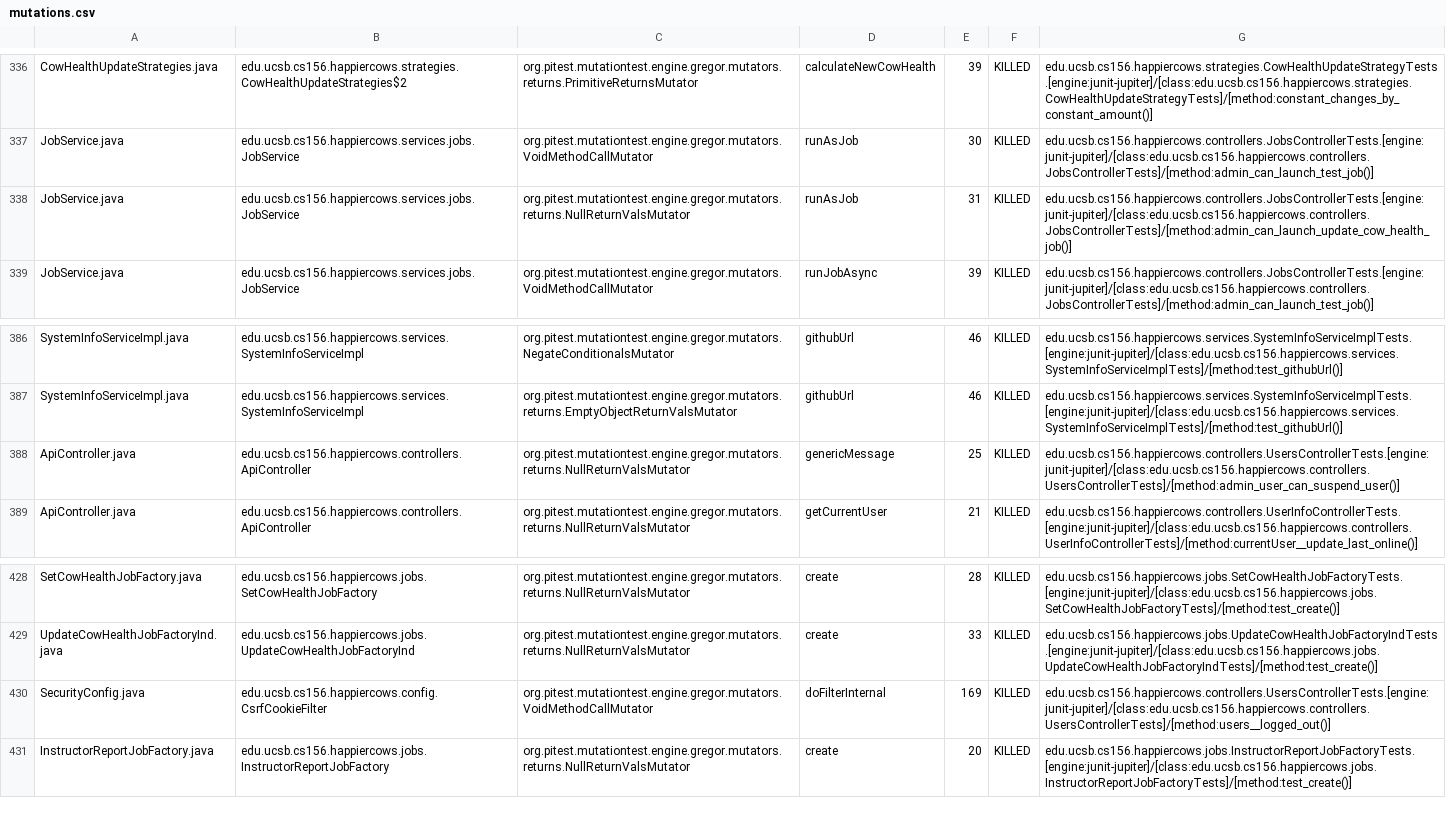
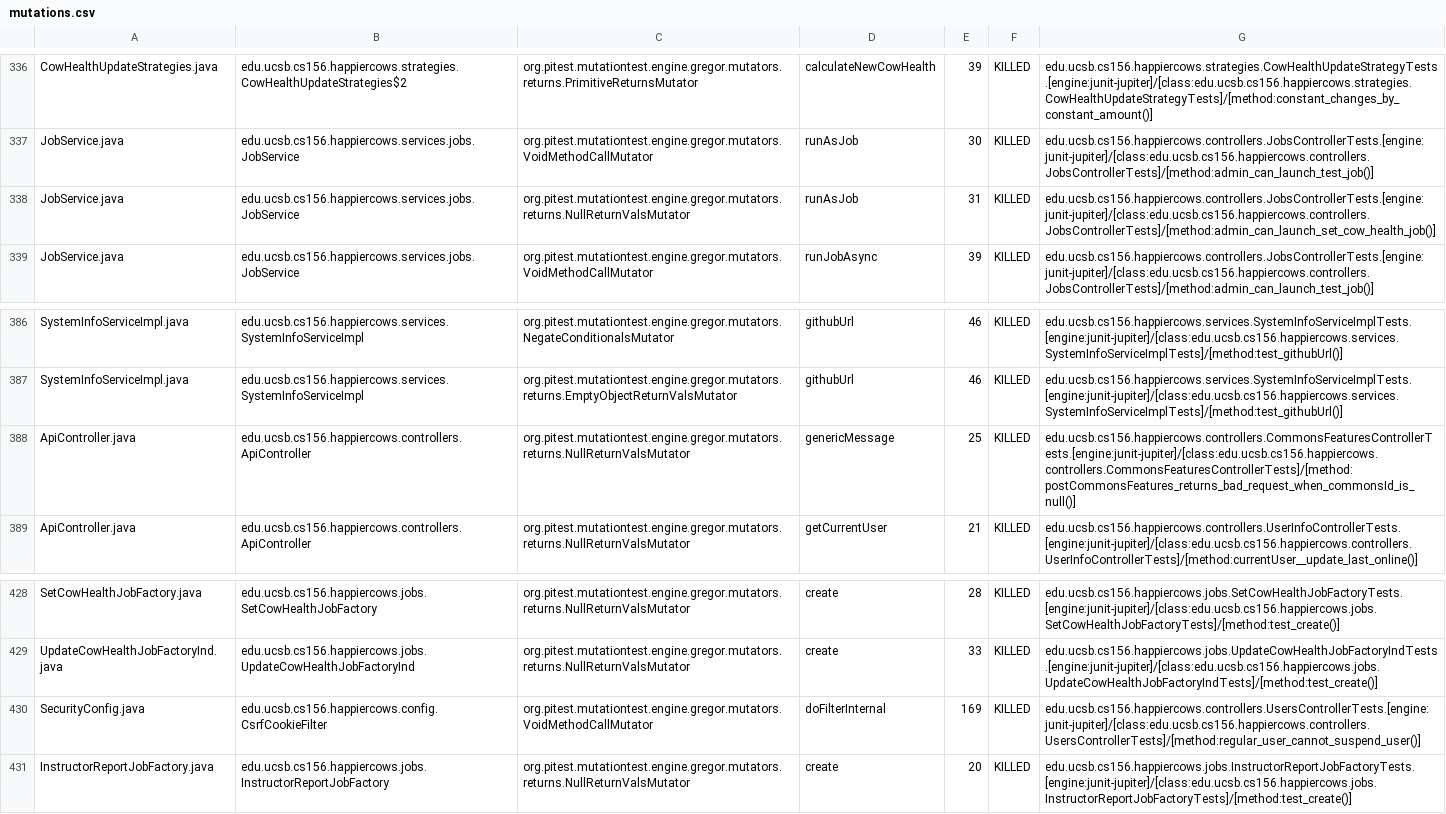
Before and after one commit to ucsb-cs156-s26/proj-happycows-s26-14, a CSV file: prs/55/pitest/mutations.csv, drawn as a sheet; only a part is shown, gaps mark what is left out; the diff covers the shown part only.

Commit message:
Deploying to gh-pages from @ ucsb-cs156-s26/proj-happycows-s26-14@1cf4439c556ec2cf4778009e95c056a91f4c0e3e 🚀

```diff
--- a/prs/55/pitest/mutations.csv
+++ b/prs/55/pitest/mutations.csv
@@ -337,3 +337,3 @@ CowHealthUpdateStrategies.java,edu.ucsb.cs156.happiercows.strategies.CowHealthUp
 JobService.java,edu.ucsb.cs156.happiercows.services.jobs.JobService,org.pitest.mutationtest.engine.gregor.mutators.VoidMethodCallMutator,runAsJob,30,KILLED,edu.ucsb.cs156.happiercows.controllers.JobsControllerTests.[engine:junit-jupiter]/[class:edu.ucsb.cs156.happiercows.controllers.JobsControllerTests]/[method:admin_can_launch_test_job()]
-JobService.java,edu.ucsb.cs156.happiercows.services.jobs.JobService,org.pitest.mutationtest.engine.gregor.mutators.returns.NullReturnValsMutator,runAsJob,31,KILLED,edu.ucsb.cs156.happiercows.controllers.JobsControllerTests.[engine:junit-jupiter]/[class:edu.ucsb.cs156.happiercows.controllers.JobsControllerTests]/[method:admin_can_launch_update_cow_health_job()]
+JobService.java,edu.ucsb.cs156.happiercows.services.jobs.JobService,org.pitest.mutationtest.engine.gregor.mutators.returns.NullReturnValsMutator,runAsJob,31,KILLED,edu.ucsb.cs156.happiercows.controllers.JobsControllerTests.[engine:junit-jupiter]/[class:edu.ucsb.cs156.happiercows.controllers.JobsControllerTests]/[method:admin_can_launch_set_cow_health_job()]
 JobService.java,edu.ucsb.cs156.happiercows.services.jobs.JobService,org.pitest.mutationtest.engine.gregor.mutators.VoidMethodCallMutator,runJobAsync,39,KILLED,edu.ucsb.cs156.happiercows.controllers.JobsControllerTests.[engine:junit-jupiter]/[class:edu.ucsb.cs156.happiercows.controllers.JobsControllerTests]/[method:admin_can_launch_test_job()]
@@ -387,3 +387,3 @@ SystemInfoServiceImpl.java,edu.ucsb.cs156.happiercows.services.SystemInfoService
 SystemInfoServiceImpl.java,edu.ucsb.cs156.happiercows.services.SystemInfoServiceImpl,org.pitest.mutationtest.engine.gregor.mutators.returns.EmptyObjectReturnValsMutator,githubUrl,46,KILLED,edu.ucsb.cs156.happiercows.services.SystemInfoServiceImplTests.[engine:junit-jupiter]/[class:edu.ucsb.cs156.happiercows.services.SystemInfoServiceImplTests]/[method:test_githubUrl()]
-ApiController.java,edu.ucsb.cs156.happiercows.controllers.ApiController,org.pitest.mutationtest.engine.gregor.mutators.returns.NullReturnValsMutator,genericMessage,25,KILLED,edu.ucsb.cs156.happiercows.controllers.UsersControllerTests.[engine:junit-jupiter]/[class:edu.ucsb.cs156.happiercows.controllers.UsersControllerTests]/[method:admin_user_can_suspend_user()]
+ApiController.java,edu.ucsb.cs156.happiercows.controllers.ApiController,org.pitest.mutationtest.engine.gregor.mutators.returns.NullReturnValsMutator,genericMessage,25,KILLED,edu.ucsb.cs156.happiercows.controllers.CommonsFeaturesControllerTests.[engine:junit-jupiter]/[class:edu.ucsb.cs156.happiercows.controllers.CommonsFeaturesControllerTests]/[method:postCommonsFeatures_returns_bad_request_when_commonsId_is_null()]
 ApiController.java,edu.ucsb.cs156.happiercows.controllers.ApiController,org.pitest.mutationtest.engine.gregor.mutators.returns.NullReturnValsMutator,getCurrentUser,21,KILLED,edu.ucsb.cs156.happiercows.controllers.UserInfoControllerTests.[engine:junit-jupiter]/[class:edu.ucsb.cs156.happiercows.controllers.UserInfoControllerTests]/[method:currentUser__update_last_online()]
@@ -429,3 +429,3 @@ SetCowHealthJobFactory.java,edu.ucsb.cs156.happiercows.jobs.SetCowHealthJobFacto
 UpdateCowHealthJobFactoryInd.java,edu.ucsb.cs156.happiercows.jobs.UpdateCowHealthJobFactoryInd,org.pitest.mutationtest.engine.gregor.mutators.returns.NullReturnValsMutator,create,33,KILLED,edu.ucsb.cs156.happiercows.jobs.UpdateCowHealthJobFactoryIndTests.[engine:junit-jupiter]/[class:edu.ucsb.cs156.happiercows.jobs.UpdateCowHealthJobFactoryIndTests]/[method:test_create()]
-SecurityConfig.java,edu.ucsb.cs156.happiercows.config.CsrfCookieFilter,org.pitest.mutationtest.engine.gregor.mutators.VoidMethodCallMutator,doFilterInternal,169,KILLED,edu.ucsb.cs156.happiercows.controllers.UsersControllerTests.[engine:junit-jupiter]/[class:edu.ucsb.cs156.happiercows.controllers.UsersControllerTests]/[method:users__logged_out()]
+SecurityConfig.java,edu.ucsb.cs156.happiercows.config.CsrfCookieFilter,org.pitest.mutationtest.engine.gregor.mutators.VoidMethodCallMutator,doFilterInternal,169,KILLED,edu.ucsb.cs156.happiercows.controllers.UsersControllerTests.[engine:junit-jupiter]/[class:edu.ucsb.cs156.happiercows.controllers.UsersControllerTests]/[method:regular_user_cannot_suspend_user()]
 InstructorReportJobFactory.java,edu.ucsb.cs156.happiercows.jobs.InstructorReportJobFactory,org.pitest.mutationtest.engine.gregor.mutators.returns.NullReturnValsMutator,create,20,KILLED,edu.ucsb.cs156.happiercows.jobs.InstructorReportJobFactoryTests.[engine:junit-jupiter]/[class:edu.ucsb.cs156.happiercows.jobs.InstructorReportJobFactoryTests]/[method:test_create()]
```
Also changed, not shown: 62 edited cells elsewhere in this file, 57 other files.
